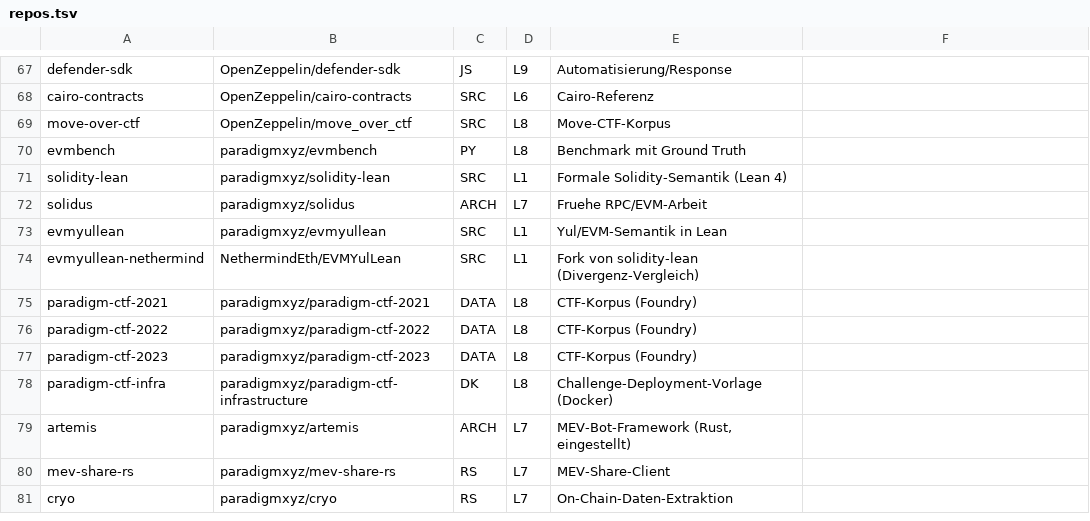
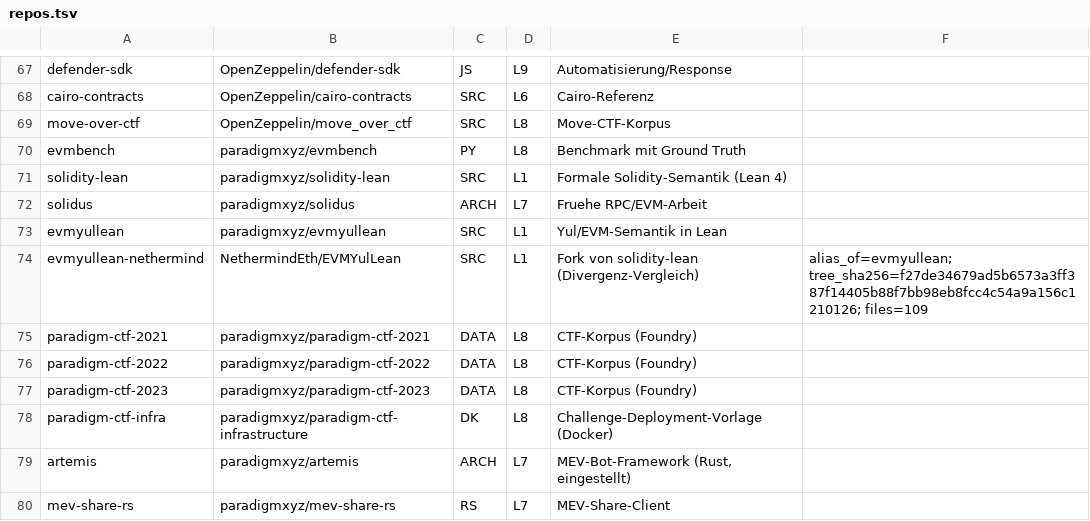
Before and after one commit to SFS-Labs/ctf-skills, a TSV file: repos.tsv, drawn as a sheet; only a part is shown, gaps mark what is left out; the shorter side is filled out with more unchanged rows.

```diff
--- a/repos.tsv
+++ b/repos.tsv
@@ -73,3 +73,3 @@ solidus	paradigmxyz/solidus	ARCH	L7	Fruehe RPC/EVM-Arbeit
 evmyullean	paradigmxyz/evmyullean	SRC	L1	Yul/EVM-Semantik in Lean
-evmyullean-nethermind	NethermindEth/EVMYulLean	SRC	L1	Fork von solidity-lean (Divergenz-Vergleich)
+evmyullean-nethermind	NethermindEth/EVMYulLean	SRC	L1	Fork von solidity-lean (Divergenz-Vergleich)	alias_of=evmyullean; tree_sha256=f27de34679ad5b6573a3ff387f14405b88f7bb98eb8fcc4c54a9a156c1210126; files=109
 paradigm-ctf-2021	paradigmxyz/paradigm-ctf-2021	DATA	L8	CTF-Korpus (Foundry)
```
Also changed, not shown: 12 other files.
